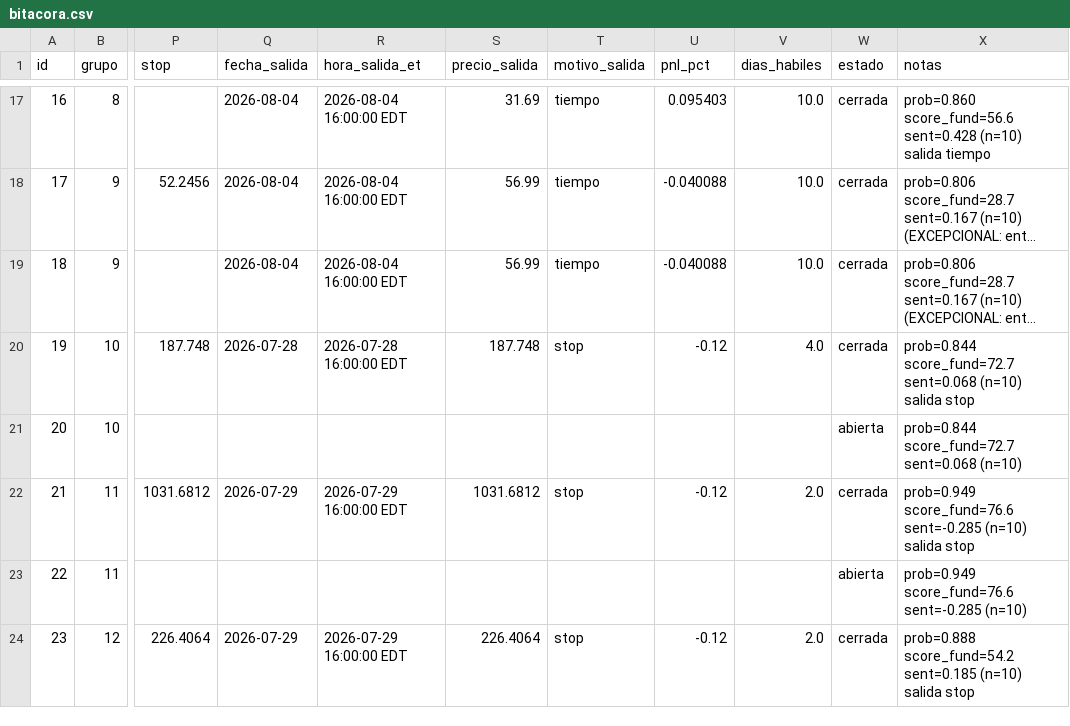
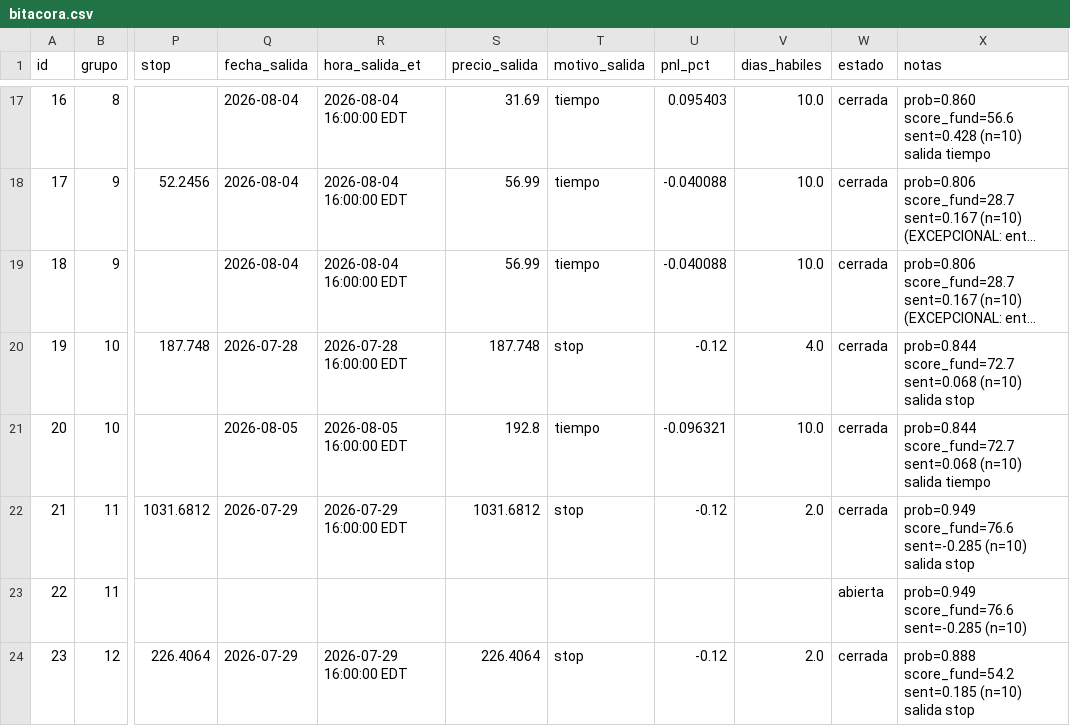
Before and after one commit to sebas1331/centinela-sp500, a CSV file: bitacora.csv, drawn as a sheet; only a part is shown, gaps mark what is left out; long unchanged cells end in …; the diff covers the shown part only; the diff names each change by its address in the sheet, - before the commit and + after, or states it on an @@ line.

```diff
--- a/bitacora.csv
+++ b/bitacora.csv
-Q21 (fecha_salida): (empty)
+Q21 (fecha_salida): 2026-08-05
-R21 (hora_salida_et): (empty)
+R21 (hora_salida_et): 2026-08-05 16:00:00 EDT
-S21 (precio_salida): (empty)
+S21 (precio_salida): 192.8
-T21 (motivo_salida): (empty)
+T21 (motivo_salida): tiempo
-U21 (pnl_pct): (empty)
+U21 (pnl_pct): -0.096321
-V21 (dias_habiles): (empty)
+V21 (dias_habiles): 10.0
-W21 (estado): abierta
+W21 (estado): cerrada
-X21 (notas): …sent=0.068 (n=10)
+X21 (notas): …sent=0.068 (n=10) salida tiempo
```
Also changed, not shown: 2 added rows and 40 edited cells elsewhere in this file, 4 other files.
